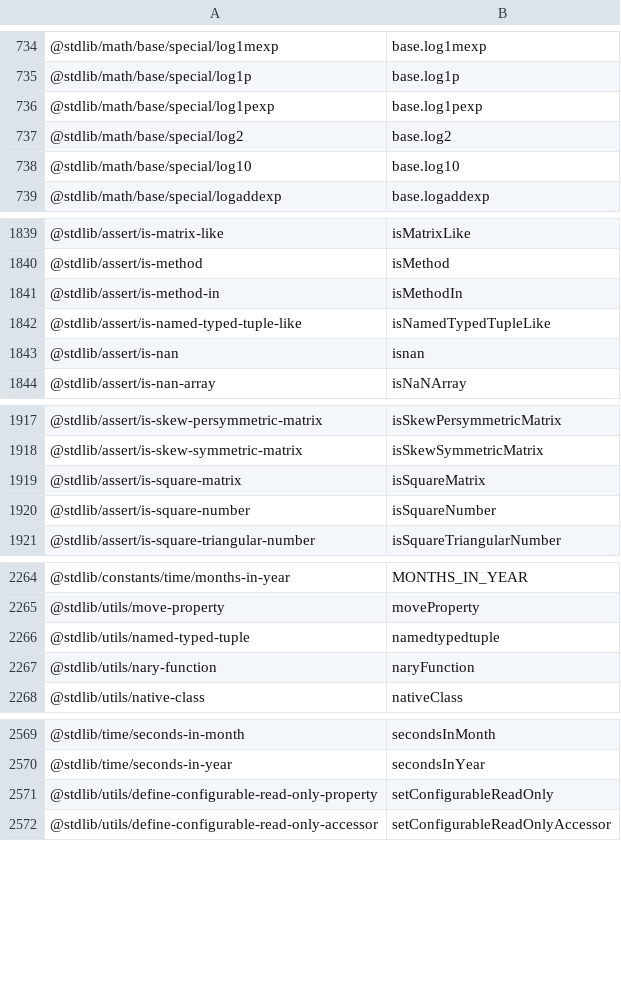
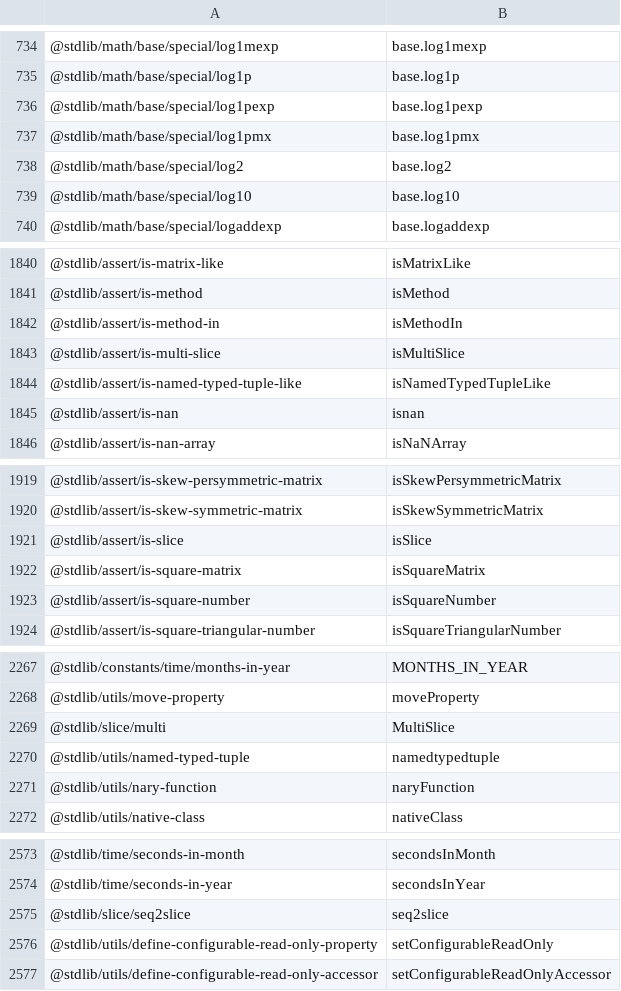
Before and after one commit to stdlib-js/namespace-pkg2alias, a CSV file: data/data.csv, drawn as a sheet; only a part is shown, gaps mark what is left out; the diff covers the shown part only; the diff names each change by its address in the sheet, - before the commit and + after, or states it on an @@ line.

```diff
--- a/data/data.csv
+++ b/data/data.csv
+row 737: @stdlib/math/base/special/log1pmx | base.log1pmx
+row 1843: @stdlib/assert/is-multi-slice | isMultiSlice
+row 1921: @stdlib/assert/is-slice | isSlice
+row 2269: @stdlib/slice/multi | MultiSlice
+row 2575: @stdlib/slice/seq2slice | seq2slice
```
Also changed, not shown: 1 added row elsewhere in this file, 6 other files.
